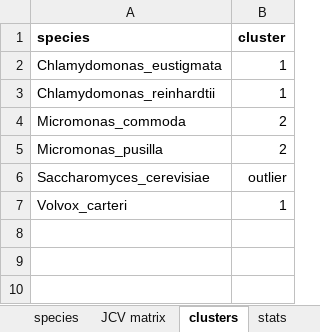
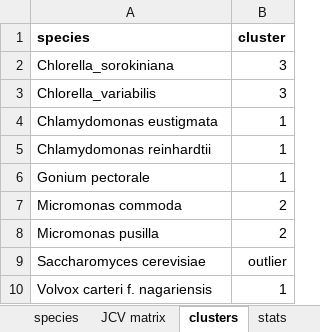
Before and after one commit to jeanomicks/multicellularity, an Excel workbook: SupplementaryFile1.xlsx, sheet clusters, drawn as a sheet; values as stored, in another font and other column widths than the file's, no borders; addresses are those after the commit; the diff names each change by its address in the sheet, - before the commit and + after, or states it on an @@ line.

Commit message:
added 3 more species

```diff
--- a/SupplementaryFile1.xlsx (sheet clusters)
+++ b/SupplementaryFile1.xlsx (sheet clusters)
+row 2: Chlorella_sorokiniana | 3
+row 3: Chlorella_variabilis | 3
-A4 (species): Chlamydomonas_eustigmata
+A4 (species): Chlamydomonas eustigmata
-A5 (species): Chlamydomonas_reinhardtii
+A5 (species): Chlamydomonas reinhardtii
+row 6: Gonium pectorale | 1
-A7 (species): Micromonas_commoda
+A7 (species): Micromonas commoda
-A8 (species): Micromonas_pusilla
+A8 (species): Micromonas pusilla
-A9 (species): Saccharomyces_cerevisiae
+A9 (species): Saccharomyces cerevisiae
-A10 (species): Volvox_carteri
+A10 (species): Volvox carteri f. nagariensis
```
Also changed, not shown: sheet JCV matrix, sheet stats, sheet species.
